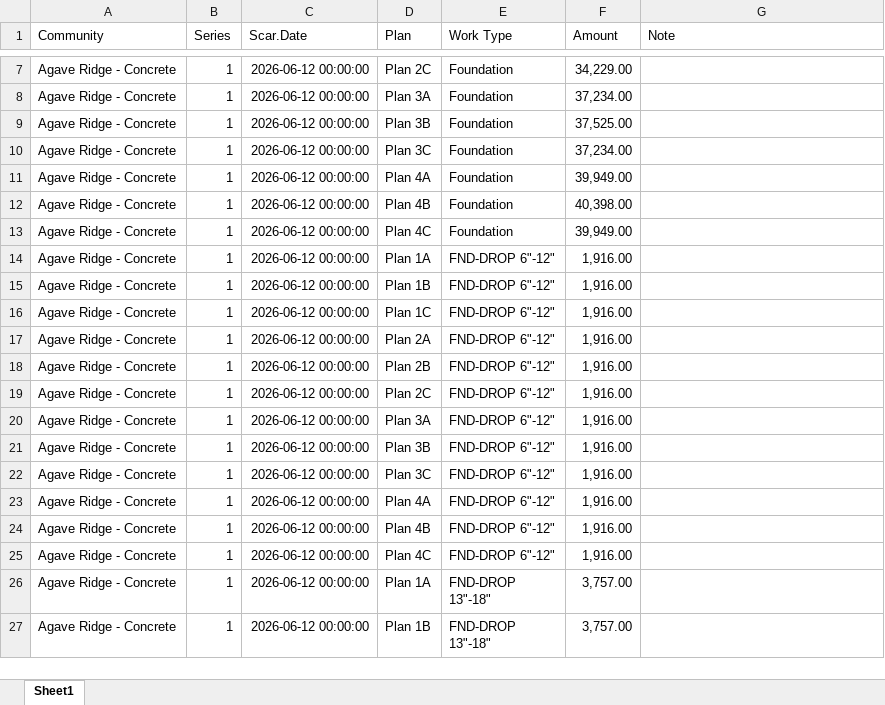
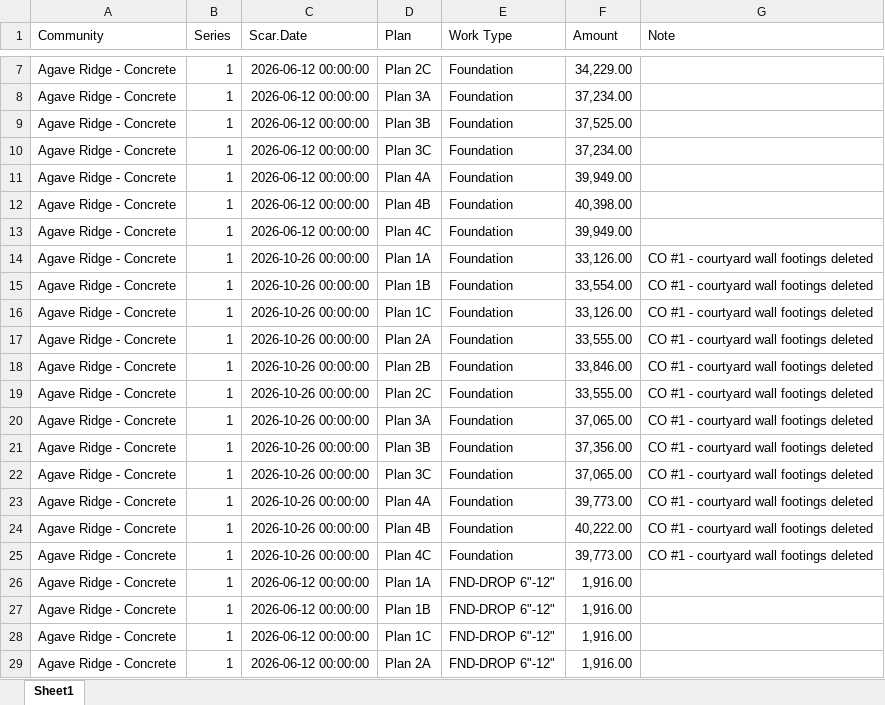
Before and after one commit to TapatioSpice/Contract-Files, an Excel workbook: TriPointeContracts1.xlsx, sheet Sheet1, drawn as a sheet; only a part is shown, gaps mark what is left out; the shorter side is filled out with more unchanged rows; values as stored, in another font and other column widths than the file's, no borders; the diff names each change by its address in the sheet, - before the commit and + after, or states it on an @@ line.

```diff
--- a/TriPointeContracts1.xlsx (sheet Sheet1)
+++ b/TriPointeContracts1.xlsx (sheet Sheet1)
+row 14: Agave Ridge - Concrete | 1 | 2026-10-26 00:00:00 | Plan 1A | Foundation | 33,126.00 | CO #1 - courtyard wall footings deleted
+row 15: Agave Ridge - Concrete | 1 | 2026-10-26 00:00:00 | Plan 1B | Foundation | 33,554.00 | CO #1 - courtyard wall footings deleted
+row 16: Agave Ridge - Concrete | 1 | 2026-10-26 00:00:00 | Plan 1C | Foundation | 33,126.00 | CO #1 - courtyard wall footings deleted
+row 17: Agave Ridge - Concrete | 1 | 2026-10-26 00:00:00 | Plan 2A | Foundation | 33,555.00 | CO #1 - courtyard wall footings deleted
+row 18: Agave Ridge - Concrete | 1 | 2026-10-26 00:00:00 | Plan 2B | Foundation | 33,846.00 | CO #1 - courtyard wall footings deleted
+row 19: Agave Ridge - Concrete | 1 | 2026-10-26 00:00:00 | Plan 2C | Foundation | 33,555.00 | CO #1 - courtyard wall footings deleted
+row 20: Agave Ridge - Concrete | 1 | 2026-10-26 00:00:00 | Plan 3A | Foundation | 37,065.00 | CO #1 - courtyard wall footings deleted
+row 21: Agave Ridge - Concrete | 1 | 2026-10-26 00:00:00 | Plan 3B | Foundation | 37,356.00 | CO #1 - courtyard wall footings deleted
+row 22: Agave Ridge - Concrete | 1 | 2026-10-26 00:00:00 | Plan 3C | Foundation | 37,065.00 | CO #1 - courtyard wall footings deleted
+row 23: Agave Ridge - Concrete | 1 | 2026-10-26 00:00:00 | Plan 4A | Foundation | 39,773.00 | CO #1 - courtyard wall footings deleted
+row 24: Agave Ridge - Concrete | 1 | 2026-10-26 00:00:00 | Plan 4B | Foundation | 40,222.00 | CO #1 - courtyard wall footings deleted
+row 25: Agave Ridge - Concrete | 1 | 2026-10-26 00:00:00 | Plan 4C | Foundation | 39,773.00 | CO #1 - courtyard wall footings deleted
```
